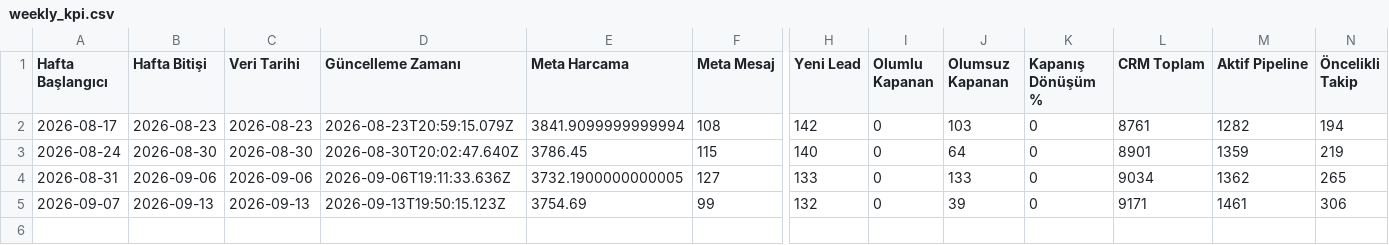
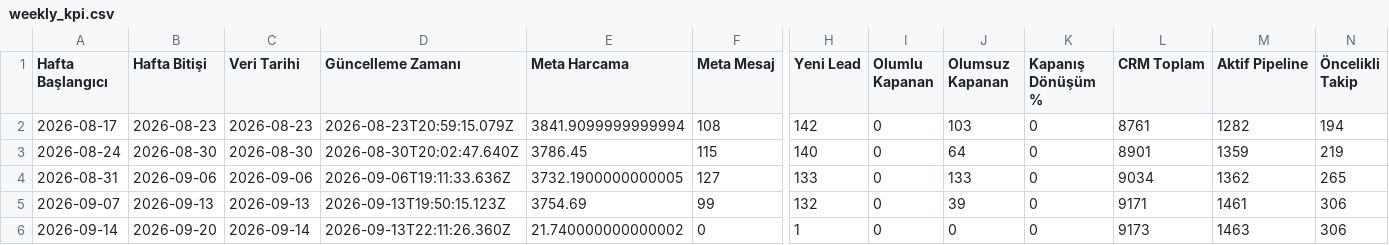
Before and after one commit to sefayama-rgb/menargrup, a CSV file: data/weekly_kpi.csv, drawn as a sheet; only a part is shown, gaps mark what is left out; rows hold the shown columns only; the diff names each change by its address in the sheet, - before the commit and + after, or states it on an @@ line.

```diff
--- a/data/weekly_kpi.csv
+++ b/data/weekly_kpi.csv
+row 6: 2026-09-14 | 2026-09-20 | 2026-09-14 | 2026-09-13T22:11:26.360Z | 21.740000000000002 | 0 | 1 | 0 | 0 | 0 | 9173 | 1463 | 306
```
Also changed, not shown: 4 other files.
